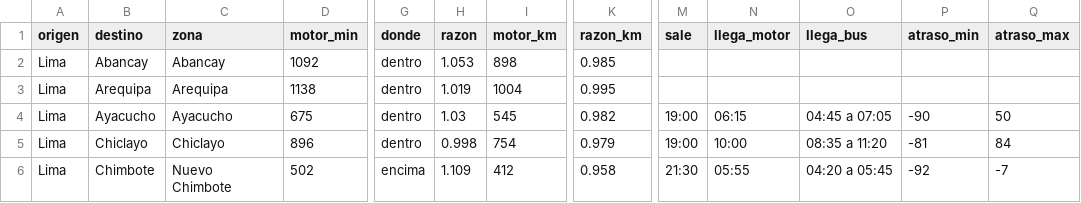
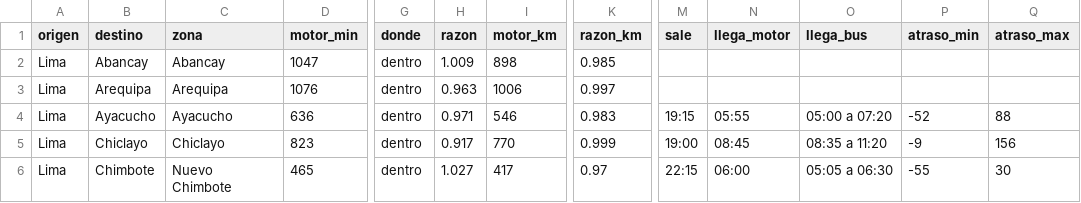
Before and after one commit to oswaldoaqm/Alejandros-Team, a CSV file: data/evaluacion/resultados/buses.csv, drawn as a sheet; only a part is shown, gaps mark what is left out; the diff covers the shown part only; the diff names each change by its address in the sheet, - before the commit and + after, or states it on an @@ line.

```diff
--- a/data/evaluacion/resultados/buses.csv
+++ b/data/evaluacion/resultados/buses.csv
-D2 (motor_min): 1092
+D2 (motor_min): 1047
-H2 (razon): 1.053
+H2 (razon): 1.009
-D3 (motor_min): 1138
+D3 (motor_min): 1076
-H3 (razon): 1.019
+H3 (razon): 0.963
-I3 (motor_km): 1004
+I3 (motor_km): 1006
-K3 (razon_km): 0.995
+K3 (razon_km): 0.997
-D4 (motor_min): 675
+D4 (motor_min): 636
-H4 (razon): 1.03
+H4 (razon): 0.971
-I4 (motor_km): 545
+I4 (motor_km): 546
-K4 (razon_km): 0.982
+K4 (razon_km): 0.983
-M4 (sale): 19:00
+M4 (sale): 19:15
-N4 (llega_motor): 06:15
+N4 (llega_motor): 05:55
-O4 (llega_bus): 04:45 a 07:05
+O4 (llega_bus): 05:00 a 07:20
-P4 (atraso_min): -90
+P4 (atraso_min): -52
-Q4 (atraso_max): 50
+Q4 (atraso_max): 88
-D5 (motor_min): 896
+D5 (motor_min): 823
-H5 (razon): 0.998
+H5 (razon): 0.917
-I5 (motor_km): 754
+I5 (motor_km): 770
-K5 (razon_km): 0.979
+K5 (razon_km): 0.999
-N5 (llega_motor): 10:00
+N5 (llega_motor): 08:45
-P5 (atraso_min): -81
+P5 (atraso_min): -9
-Q5 (atraso_max): 84
+Q5 (atraso_max): 156
-D6 (motor_min): 502
+D6 (motor_min): 465
-G6 (donde): encima
+G6 (donde): dentro
-H6 (razon): 1.109
+H6 (razon): 1.027
-I6 (motor_km): 412
+I6 (motor_km): 417
-K6 (razon_km): 0.958
+K6 (razon_km): 0.97
-M6 (sale): 21:30
+M6 (sale): 22:15
-N6 (llega_motor): 05:55
+N6 (llega_motor): 06:00
-O6 (llega_bus): 04:20 a 05:45
+O6 (llega_bus): 05:05 a 06:30
-P6 (atraso_min): -92
+P6 (atraso_min): -55
-Q6 (atraso_max): -7
+Q6 (atraso_max): 30
```
Also changed, not shown: 166 edited cells elsewhere in this file, data/evaluacion/clave.csv, data/evaluacion/planilla.csv, 13 other files.
